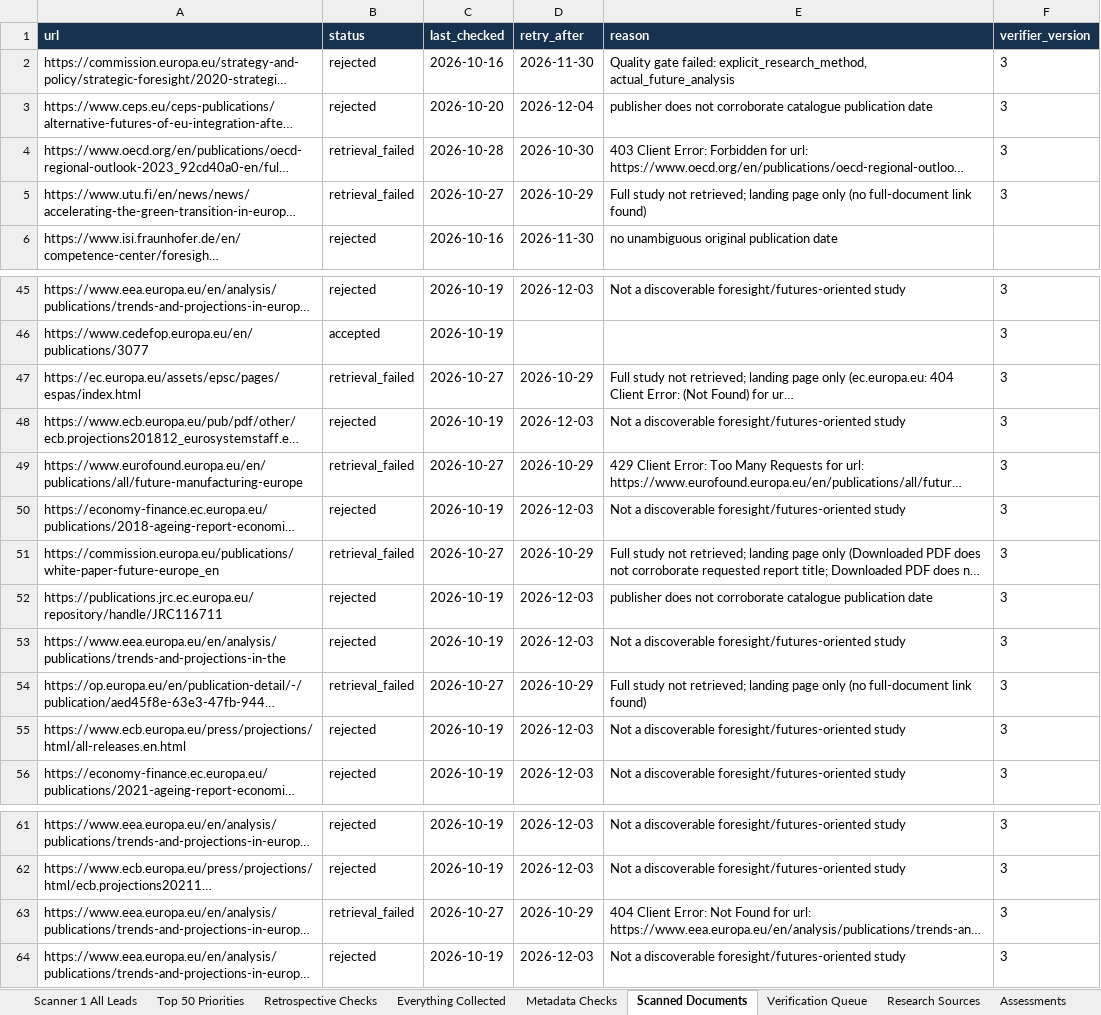
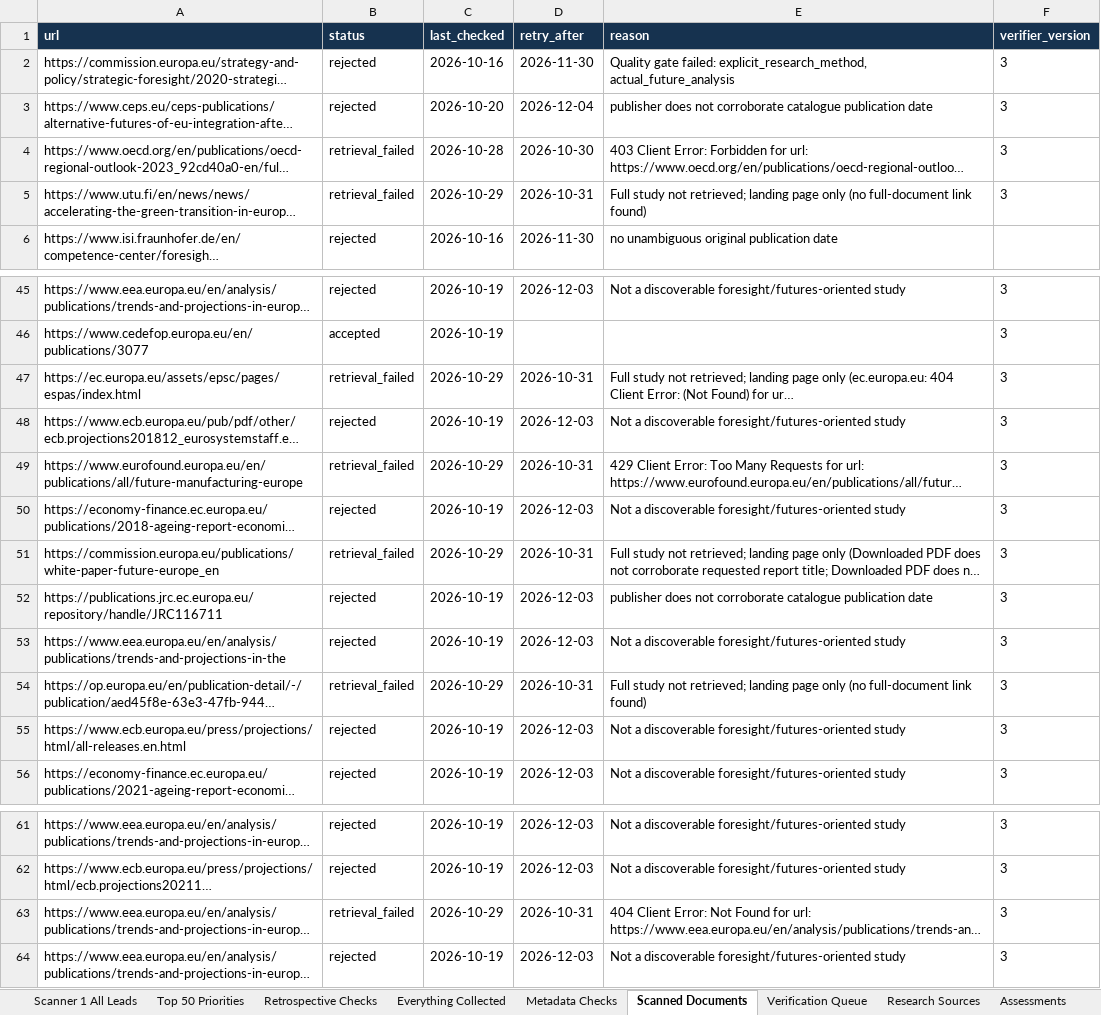
Before and after one commit to vevirm/world-radar, an Excel workbook: stuff/WORLD_RADAR_MASTER.xlsx, sheet Scanned Documents, drawn as a sheet; only a part is shown, gaps mark what is left out; long unchanged cells end in …; values as stored, in another font and other column widths than the file's, no borders; the diff names each change by its address in the sheet, - before the commit and + after, or states it on an @@ line.

```diff
--- a/stuff/WORLD_RADAR_MASTER.xlsx (sheet Scanned Documents)
+++ b/stuff/WORLD_RADAR_MASTER.xlsx (sheet Scanned Documents)
-C5 (last_checked): 2026-10-27
+C5 (last_checked): 2026-10-29
-D5 (retry_after): 2026-10-29
+D5 (retry_after): 2026-10-31
-C47 (last_checked): 2026-10-27
+C47 (last_checked): 2026-10-29
-D47 (retry_after): 2026-10-29
+D47 (retry_after): 2026-10-31
-C49 (last_checked): 2026-10-27
+C49 (last_checked): 2026-10-29
-D49 (retry_after): 2026-10-29
+D49 (retry_after): 2026-10-31
-C51 (last_checked): 2026-10-27
+C51 (last_checked): 2026-10-29
-D51 (retry_after): 2026-10-29
+D51 (retry_after): 2026-10-31
-C54 (last_checked): 2026-10-27
+C54 (last_checked): 2026-10-29
-D54 (retry_after): 2026-10-29
+D54 (retry_after): 2026-10-31
-C63 (last_checked): 2026-10-27
+C63 (last_checked): 2026-10-29
-D63 (retry_after): 2026-10-29
+D63 (retry_after): 2026-10-31
```
Also changed, not shown: sheet Scanner 1 All Leads, sheet Everything Collected, sheet Metadata Checks, 6 other files.
